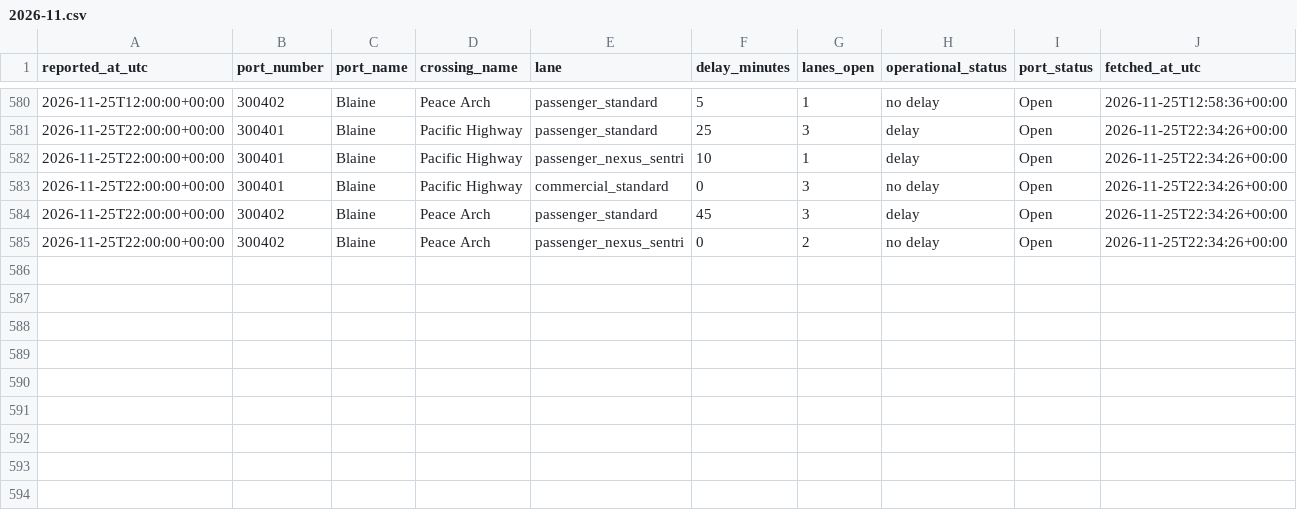
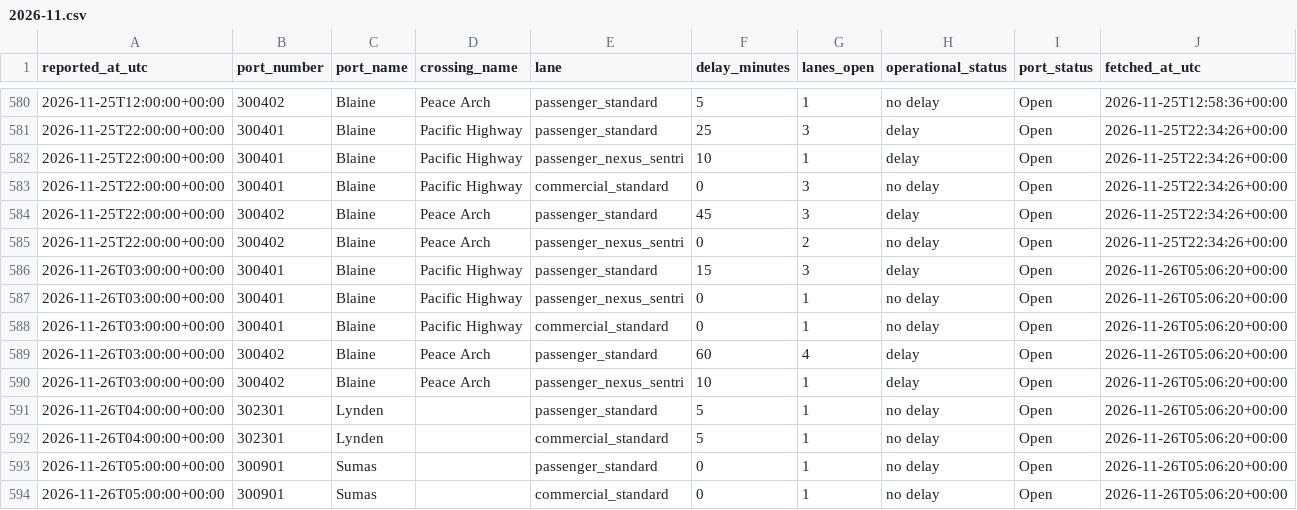
Before and after one commit to ayush-bharti/CanUSABorderCrossingPredictor, a CSV file: data/collected/2026-11.csv, drawn as a sheet; only a part is shown, gaps mark what is left out; the diff names each change by its address in the sheet, - before the commit and + after, or states it on an @@ line.

```diff
--- a/data/collected/2026-11.csv
+++ b/data/collected/2026-11.csv
+row 586: 2026-11-26T03:00:00+00:00 | 300401 | Blaine | Pacific Highway | passenger_standard | 15 | 3 | delay | Open | 2026-11-26T05:06:20+00:00
+row 587: 2026-11-26T03:00:00+00:00 | 300401 | Blaine | Pacific Highway | passenger_nexus_sentri | 0 | 1 | no delay | Open | 2026-11-26T05:06:20+00:00
+row 588: 2026-11-26T03:00:00+00:00 | 300401 | Blaine | Pacific Highway | commercial_standard | 0 | 1 | no delay | Open | 2026-11-26T05:06:20+00:00
+row 589: 2026-11-26T03:00:00+00:00 | 300402 | Blaine | Peace Arch | passenger_standard | 60 | 4 | delay | Open | 2026-11-26T05:06:20+00:00
+row 590: 2026-11-26T03:00:00+00:00 | 300402 | Blaine | Peace Arch | passenger_nexus_sentri | 10 | 1 | delay | Open | 2026-11-26T05:06:20+00:00
+row 591: 2026-11-26T04:00:00+00:00 | 302301 | Lynden |  | passenger_standard | 5 | 1 | no delay | Open | 2026-11-26T05:06:20+00:00
+row 592: 2026-11-26T04:00:00+00:00 | 302301 | Lynden |  | commercial_standard | 5 | 1 | no delay | Open | 2026-11-26T05:06:20+00:00
+row 593: 2026-11-26T05:00:00+00:00 | 300901 | Sumas |  | passenger_standard | 0 | 1 | no delay | Open | 2026-11-26T05:06:20+00:00
+row 594: 2026-11-26T05:00:00+00:00 | 300901 | Sumas |  | commercial_standard | 0 | 1 | no delay | Open | 2026-11-26T05:06:20+00:00
```
